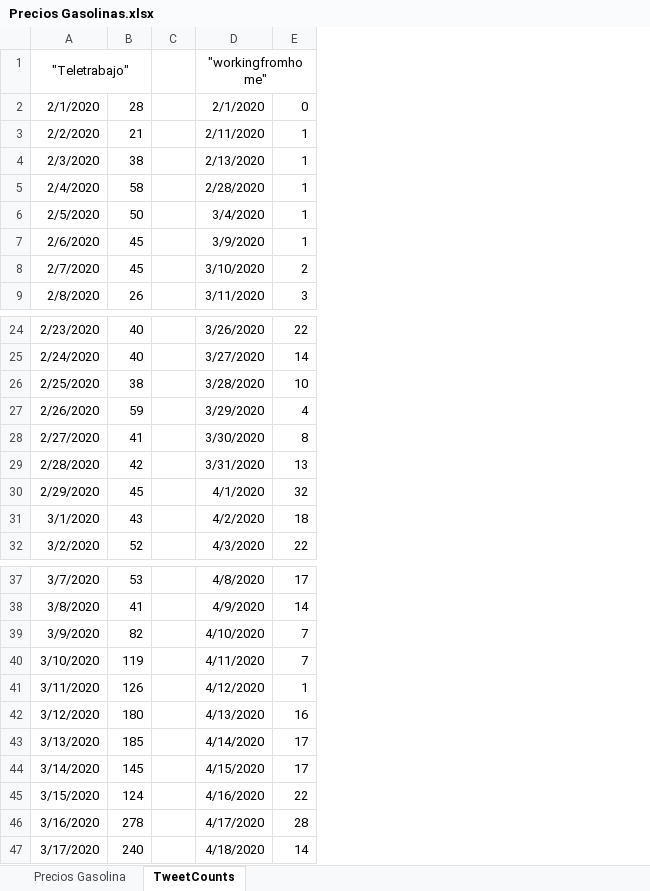
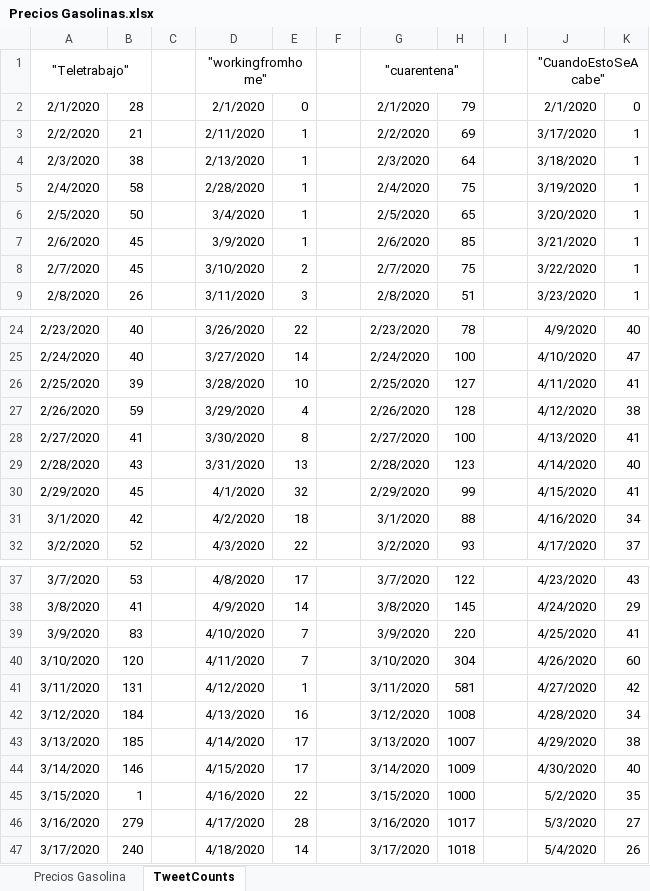
Before and after one commit to osoc-es/habitox, an Excel workbook: data/Precios Gasolinas.xlsx, sheet TweetCounts, drawn as a sheet; only a part is shown, gaps mark what is left out; values as stored, in another font and other column widths than the file's, no borders; charts and pictures not drawn; the diff covers the shown part only; the diff names each change by its address in the sheet, - before the commit and + after, or states it on an @@ line.

```diff
--- a/data/Precios Gasolinas.xlsx (sheet TweetCounts)
+++ b/data/Precios Gasolinas.xlsx (sheet TweetCounts)
+column F, empty
+column G, rows 1-9: "cuarentena" | 2/1/2020 | 2/2/2020 | 2/3/2020 | 2/4/2020 | 2/5/2020 | 2/6/2020 | 2/7/2020 | 2/8/2020; rows 24-32: 2/23/2020 | 2/24/2020 | 2/25/2020 | 2/26/2020 | 2/27/2020 | 2/28/2020 | 2/29/2020 | 3/1/2020 | 3/2/2020; rows 37-47: 3/7/2020 | 3/8/2020 | 3/9/2020 | 3/10/2020 | 3/11/2020 | 3/12/2020 | 3/13/2020 | 3/14/2020 | 3/15/2020 | 3/16/2020 | 3/17/2020
+column H, rows 2-9: 79 | 69 | 64 | 75 | 65 | 85 | 75 | 51; rows 24-32: 78 | 100 | 127 | 128 | 100 | 123 | 99 | 88 | 93; rows 37-47: 122 | 145 | 220 | 304 | 581 | 1008 | 1007 | 1009 | 1000 | 1017 | 1018
+column I, empty
+column J, rows 1-9: "CuandoEstoSeAcabe" | 2/1/2020 | 3/17/2020 | 3/18/2020 | 3/19/2020 | 3/20/2020 | 3/21/2020 | 3/22/2020 | 3/23/2020; rows 24-32: 4/9/2020 | 4/10/2020 | 4/11/2020 | 4/12/2020 | 4/13/2020 | 4/14/2020 | 4/15/2020 | 4/16/2020 | 4/17/2020; rows 37-47: 4/23/2020 | 4/24/2020 | 4/25/2020 | 4/26/2020 | 4/27/2020 | 4/28/2020 | 4/29/2020 | 4/30/2020 | 5/2/2020 | 5/3/2020 | 5/4/2020
+column K, rows 2-9: 0 | 1 | 1 | 1 | 1 | 1 | 1 | 1; rows 24-32: 40 | 47 | 41 | 38 | 41 | 40 | 41 | 34 | 37; rows 37-47: 43 | 29 | 41 | 60 | 42 | 34 | 38 | 40 | 35 | 27 | 26
-B26: 38
+B26: 39
-B29: 42
+B29: 43
-B31: 43
+B31: 42
-B39: 82
+B39: 83
-B40: 119
+B40: 120
-B41: 126
+B41: 131
-B42: 180
+B42: 184
-B44: 145
+B44: 146
-B45: 124
+B45: 1
-B46: 278
+B46: 279
```
Also changed, not shown: 36 edited cells elsewhere in this sheet, charts or pictures, 13 other files.
